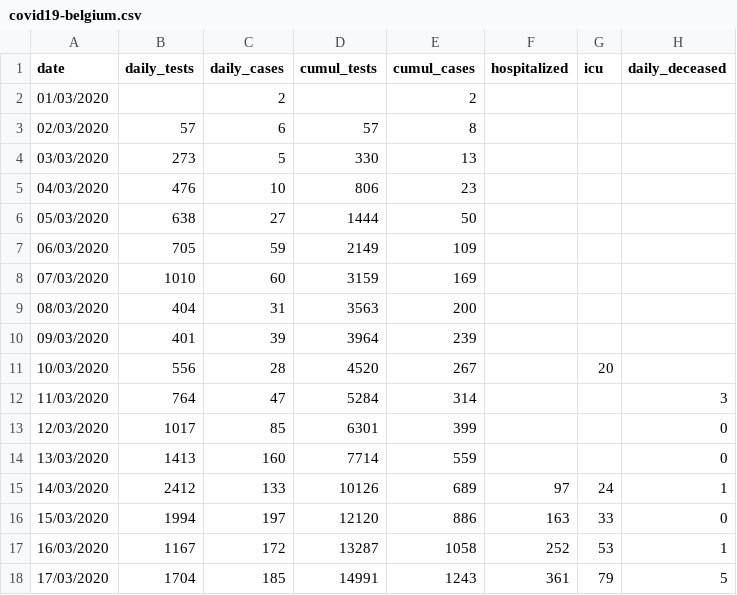
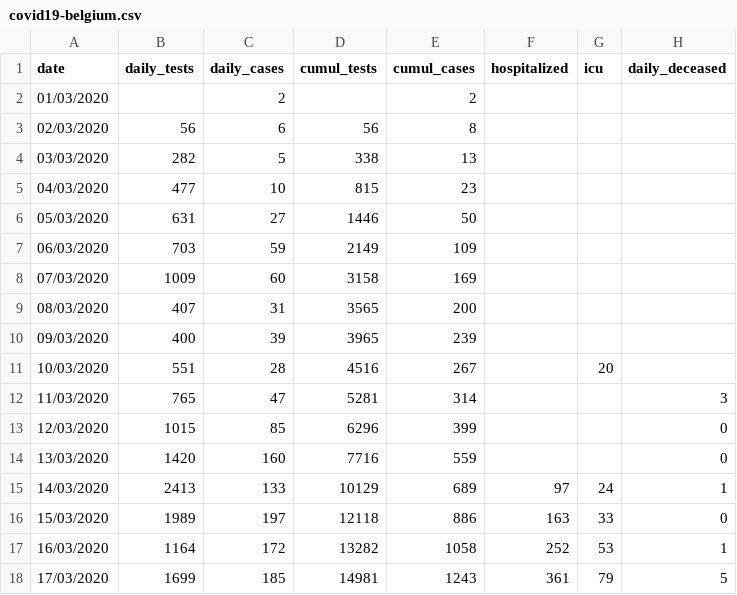
Before and after one commit to eschnou/covid19-be, a CSV file: covid19-belgium.csv, drawn as a sheet; only a part is shown; the diff covers the shown part only; the diff names each change by its address in the sheet, - before the commit and + after, or states it on an @@ line.

Commit message:
Added data April 6th

```diff
--- a/covid19-belgium.csv
+++ b/covid19-belgium.csv
-B3 (daily_tests): 57
+B3 (daily_tests): 56
-D3 (cumul_tests): 57
+D3 (cumul_tests): 56
-B4 (daily_tests): 273
+B4 (daily_tests): 282
-D4 (cumul_tests): 330
+D4 (cumul_tests): 338
-B5 (daily_tests): 476
+B5 (daily_tests): 477
-D5 (cumul_tests): 806
+D5 (cumul_tests): 815
-B6 (daily_tests): 638
+B6 (daily_tests): 631
-D6 (cumul_tests): 1444
+D6 (cumul_tests): 1446
-B7 (daily_tests): 705
+B7 (daily_tests): 703
-B8 (daily_tests): 1010
+B8 (daily_tests): 1009
-D8 (cumul_tests): 3159
+D8 (cumul_tests): 3158
-B9 (daily_tests): 404
+B9 (daily_tests): 407
-D9 (cumul_tests): 3563
+D9 (cumul_tests): 3565
-B10 (daily_tests): 401
+B10 (daily_tests): 400
-D10 (cumul_tests): 3964
+D10 (cumul_tests): 3965
-B11 (daily_tests): 556
+B11 (daily_tests): 551
-D11 (cumul_tests): 4520
+D11 (cumul_tests): 4516
-B12 (daily_tests): 764
+B12 (daily_tests): 765
-D12 (cumul_tests): 5284
+D12 (cumul_tests): 5281
-B13 (daily_tests): 1017
+B13 (daily_tests): 1015
-D13 (cumul_tests): 6301
+D13 (cumul_tests): 6296
-B14 (daily_tests): 1413
+B14 (daily_tests): 1420
-D14 (cumul_tests): 7714
+D14 (cumul_tests): 7716
-B15 (daily_tests): 2412
+B15 (daily_tests): 2413
-D15 (cumul_tests): 10126
+D15 (cumul_tests): 10129
-B16 (daily_tests): 1994
+B16 (daily_tests): 1989
-D16 (cumul_tests): 12120
+D16 (cumul_tests): 12118
-B17 (daily_tests): 1167
+B17 (daily_tests): 1164
-D17 (cumul_tests): 13287
+D17 (cumul_tests): 13282
-B18 (daily_tests): 1704
+B18 (daily_tests): 1699
-D18 (cumul_tests): 14991
+D18 (cumul_tests): 14981
```
Also changed, not shown: 1 added row and 44 edited cells elsewhere in this file, 1 other file.
